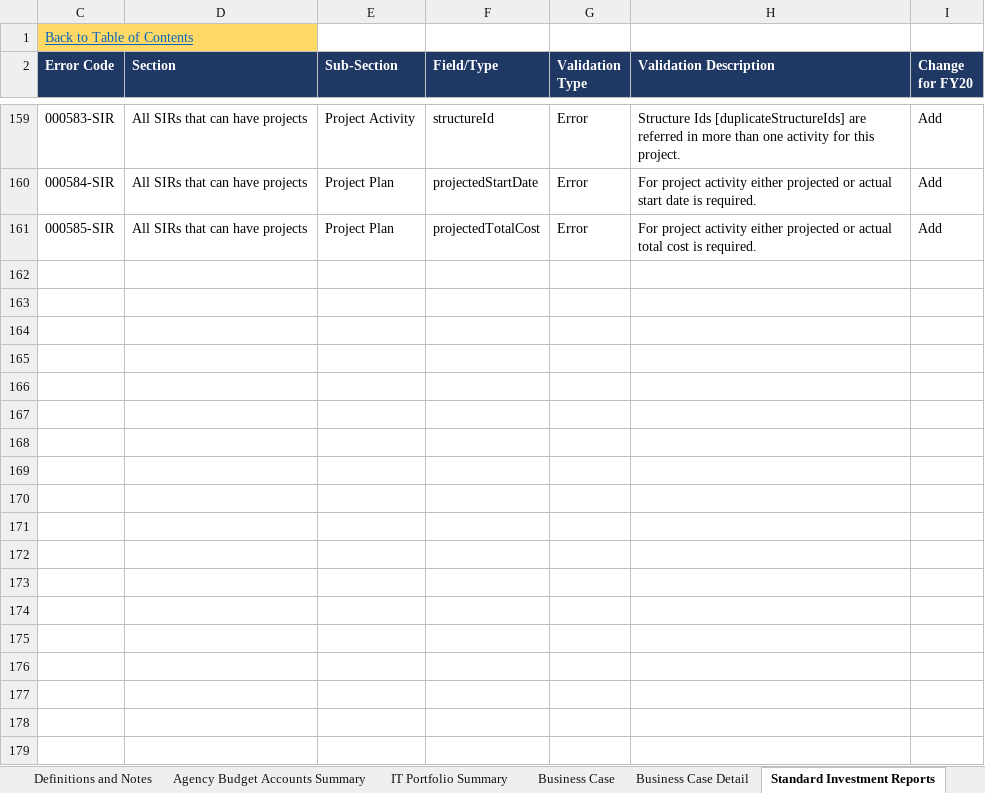
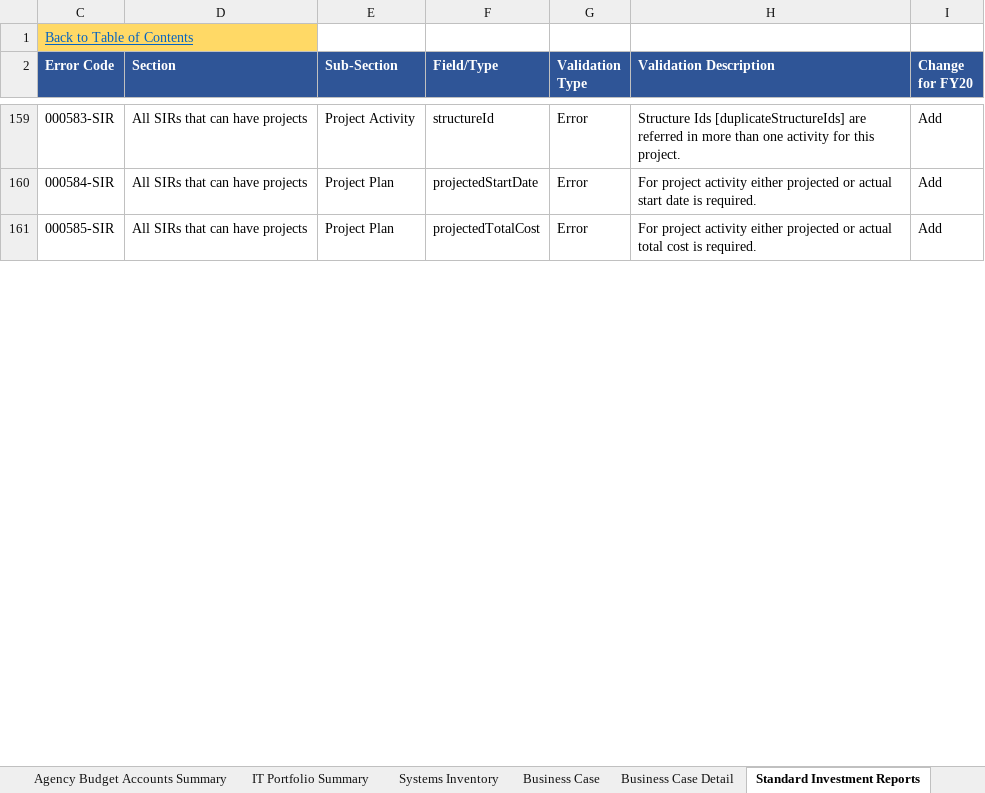
Before and after one commit to GSA/ITDB-schema, an Excel workbook: BY20 Application Validations.xlsx, sheet Standard Investment Reports, drawn as a sheet; only a part is shown, gaps mark what is left out; values as stored, in another font and other column widths than the file's, no borders; conditional formats not drawn; the diff covers the shown part only; the diff names each change by its address in the sheet, - before the commit and + after, or states it on an @@ line.

```diff
--- a/BY20 Application Validations.xlsx (sheet Standard Investment Reports)
+++ b/BY20 Application Validations.xlsx (sheet Standard Investment Reports)
-C2:I2 fill: #203864
+C2:I2 fill: #2F5597
-row 162: (empty)
-row 163: (empty)
-row 164: (empty)
-row 165: (empty)
-row 166: (empty)
-row 167: (empty)
-row 168: (empty)
-row 169: (empty)
-row 170: (empty)
-row 171: (empty)
-row 172: (empty)
-row 173: (empty)
-row 174: (empty)
-row 175: (empty)
-row 176: (empty)
-row 177: (empty)
-row 178: (empty)
-row 179: (empty)
```
Also changed, not shown: 27 removed rows and 4 edited cells elsewhere in this sheet, sheet IT Portfolio Summary, sheet Business Case Detail, sheet Contracts Report, sheet Change Log, sheet CIO Evaluation Report, sheet Parts & Type Validations, 5 more sheets, other sheet tabs, formulas that keep their value, hidden cells, charts or pictures.
